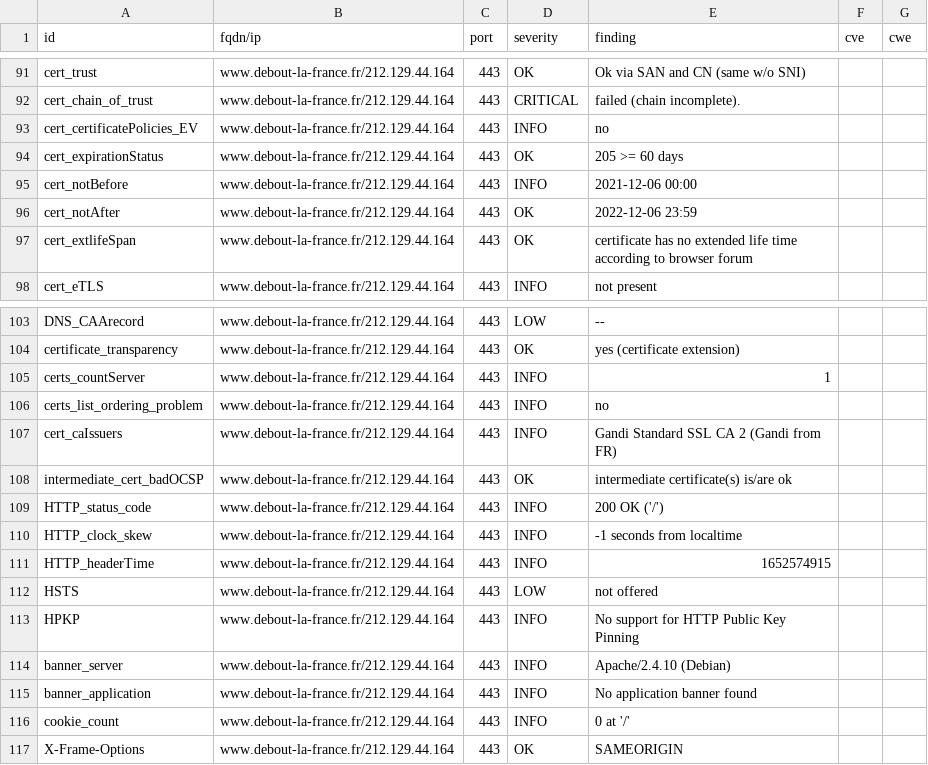
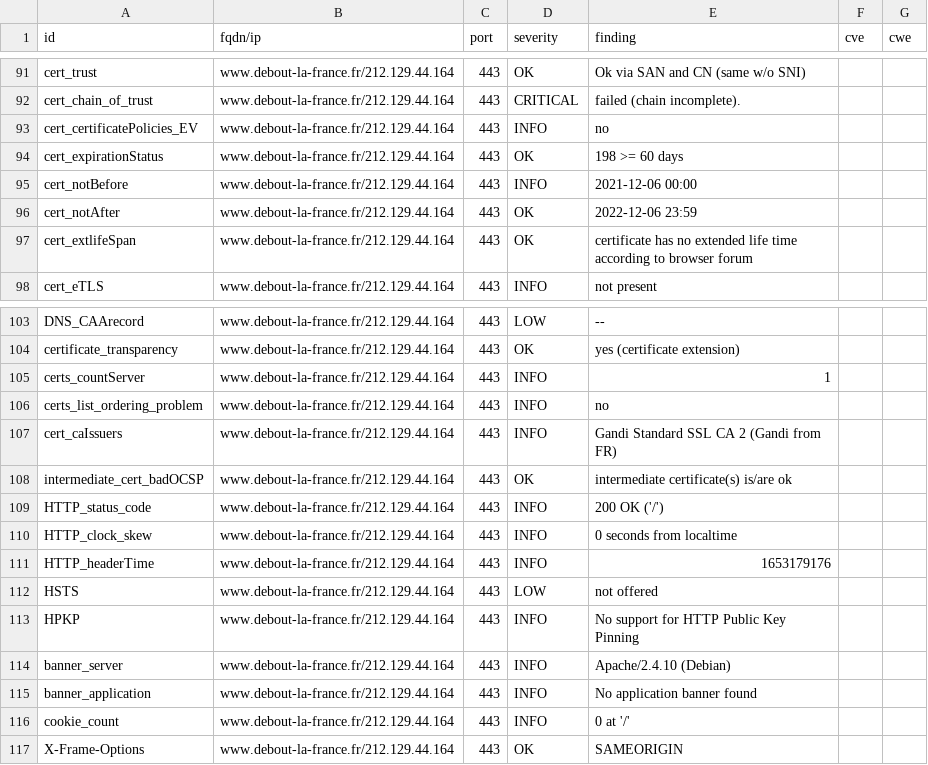
Before and after one commit to revolunet/candidats-2022, a CSV file: results/aHR0cHM6Ly93d3cuZGVib3V0LWxhLWZyYW5jZS5mcg==/testssl.csv, drawn as a sheet; only a part is shown, gaps mark what is left out.

```diff
--- a/results/aHR0cHM6Ly93d3cuZGVib3V0LWxhLWZyYW5jZS5mcg==/testssl.csv
+++ b/results/aHR0cHM6Ly93d3cuZGVib3V0LWxhLWZyYW5jZS5mcg==/testssl.csv
@@ -93,3 +93,3 @@
 "cert_certificatePolicies_EV","www.debout-la-france.fr/212.129.44.164","443","INFO","no","",""
-"cert_expirationStatus","www.debout-la-france.fr/212.129.44.164","443","OK","205 >= 60 days","",""
+"cert_expirationStatus","www.debout-la-france.fr/212.129.44.164","443","OK","198 >= 60 days","",""
 "cert_notBefore","www.debout-la-france.fr/212.129.44.164","443","INFO","2021-12-06 00:00","",""
@@ -109,4 +109,4 @@
 "HTTP_status_code","www.debout-la-france.fr/212.129.44.164","443","INFO","200 OK ('/')","",""
-"HTTP_clock_skew","www.debout-la-france.fr/212.129.44.164","443","INFO","-1 seconds from localtime","",""
-"HTTP_headerTime","www.debout-la-france.fr/212.129.44.164","443","INFO","1652574915","",""
+"HTTP_clock_skew","www.debout-la-france.fr/212.129.44.164","443","INFO","0 seconds from localtime","",""
+"HTTP_headerTime","www.debout-la-france.fr/212.129.44.164","443","INFO","1653179176","",""
 "HSTS","www.debout-la-france.fr/212.129.44.164","443","LOW","not offered","",""
```
Also changed, not shown: 8 other files.
